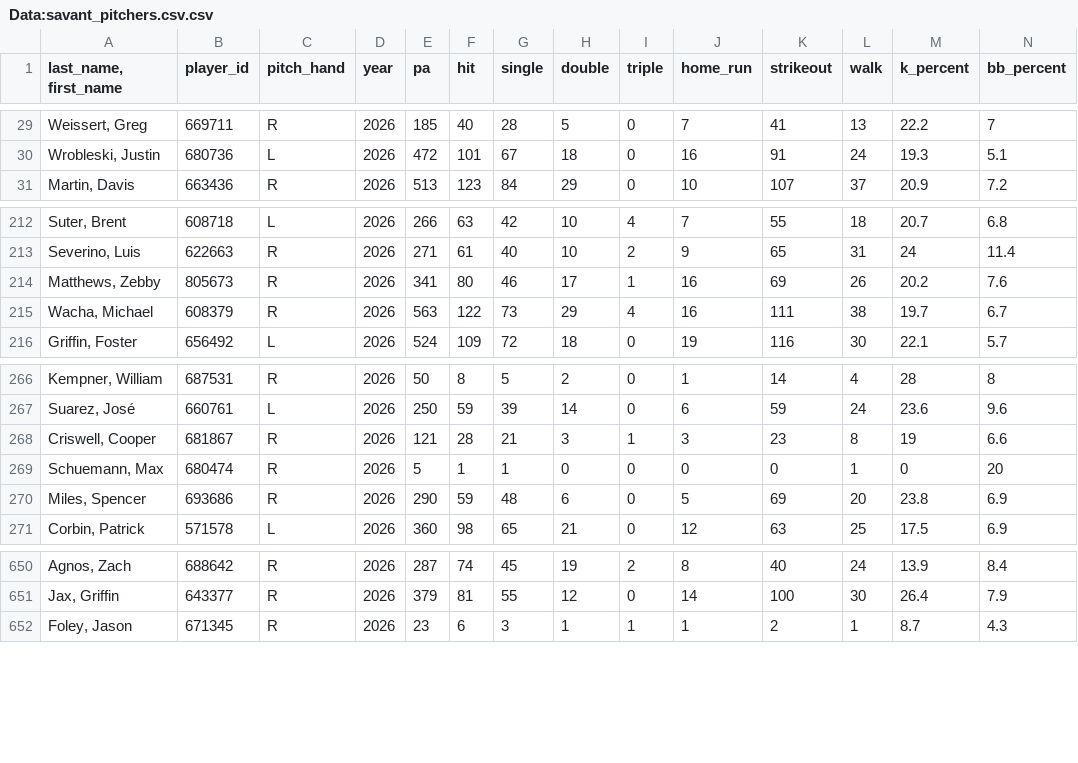
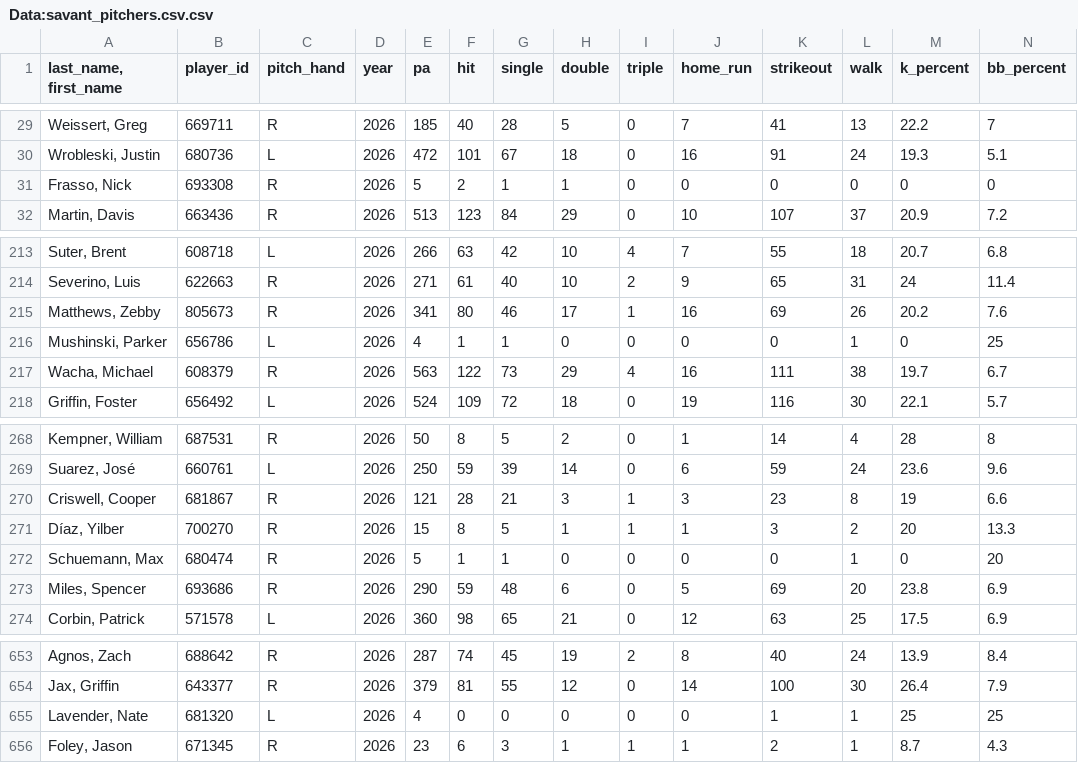
Before and after one commit to Mrbets850/mlb-data-app, a CSV file: Data:savant_pitchers.csv.csv, drawn as a sheet; only a part is shown, gaps mark what is left out; rows hold the shown columns only; the diff names each change by its address in the sheet, - before the commit and + after, or states it on an @@ line.

```diff
--- a/Data:savant_pitchers.csv.csv
+++ b/Data:savant_pitchers.csv.csv
+row 31: Frasso, Nick | 693308 | R | 2026 | 5 | 2 | 1 | 1 | 0 | 0 | 0 | 0 | 0 | 0
+row 216: Mushinski, Parker | 656786 | L | 2026 | 4 | 1 | 1 | 0 | 0 | 0 | 0 | 1 | 0 | 25
+row 271: Díaz, Yilber | 700270 | R | 2026 | 15 | 8 | 5 | 1 | 1 | 1 | 3 | 2 | 20 | 13.3
+row 655: Lavender, Nate | 681320 | L | 2026 | 4 | 0 | 0 | 0 | 0 | 0 | 1 | 1 | 25 | 25
```
Also changed, not shown: Data:savant_batters_all.csv.csv, Data:savant_pitcher_stats.csv.
